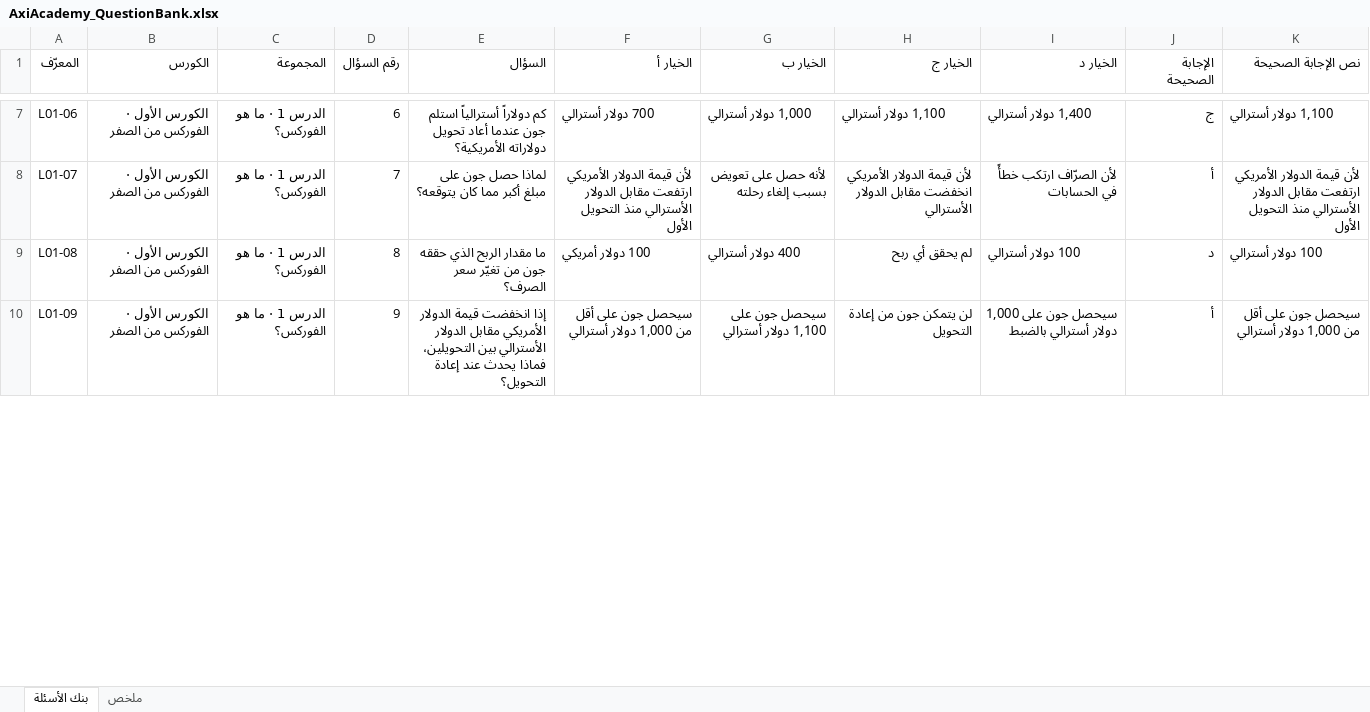
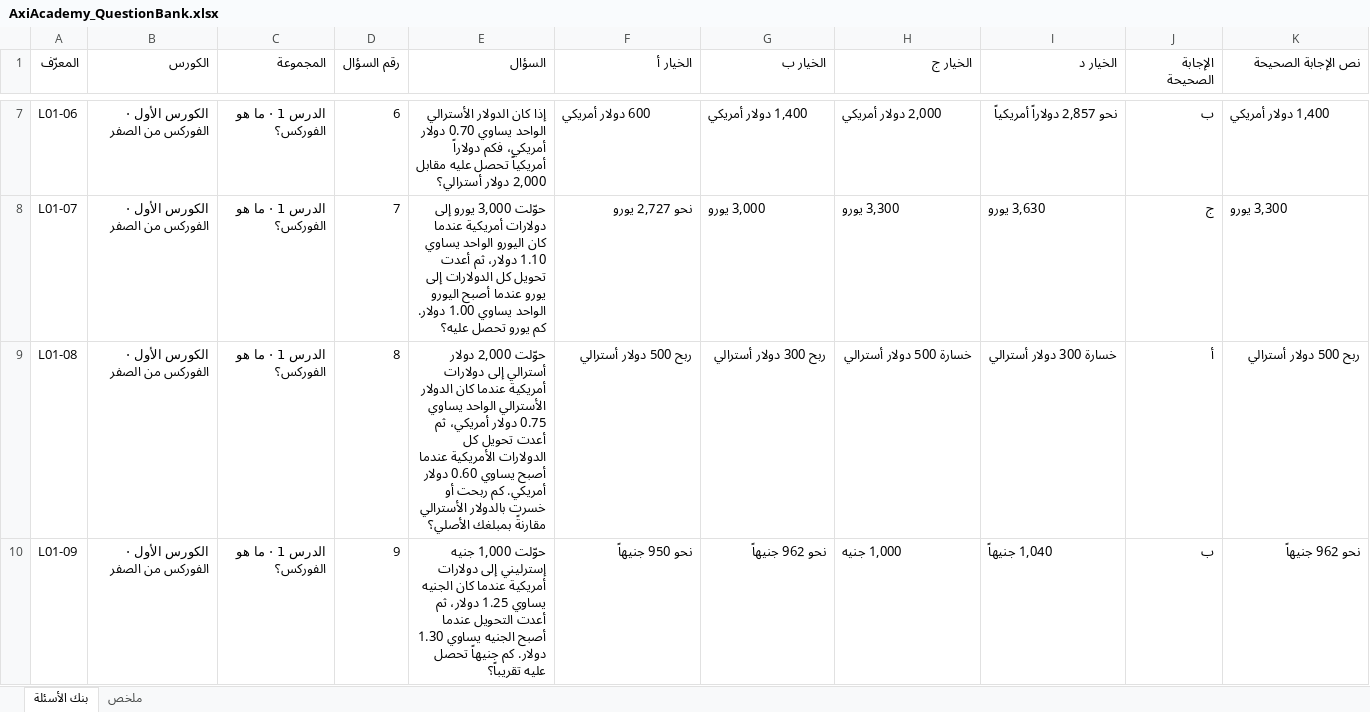
Before and after one commit to AboStesha/AboStesha-claude, an Excel workbook: axi-academy/quizzes/AxiAcademy_QuestionBank.xlsx, sheet بنك الأسئلة, drawn as a sheet; only a part is shown, gaps mark what is left out; values as stored, in another font and other column widths than the file's, no cell formats; the diff covers the shown part only; the diff names each change by its address in the sheet, - before the commit and + after, or states it on an @@ line.

```diff
--- a/axi-academy/quizzes/AxiAcademy_QuestionBank.xlsx (sheet بنك الأسئلة)
+++ b/axi-academy/quizzes/AxiAcademy_QuestionBank.xlsx (sheet بنك الأسئلة)
-E7 (السؤال): كم دولاراً أسترالياً استلم جون عندما أعاد تحويل دولاراته الأمريكية؟
+E7 (السؤال): إذا كان الدولار الأسترالي الواحد يساوي 0.70 دولار أمريكي، فكم دولاراً أمريكياً تحصل عليه مقابل 2,000 دولار أسترالي؟
-F7 (الخيار أ): 700 دولار أسترالي
+F7 (الخيار أ): 600 دولار أمريكي
-G7 (الخيار ب): 1,000 دولار أسترالي
+G7 (الخيار ب): 1,400 دولار أمريكي
-H7 (الخيار ج): 1,100 دولار أسترالي
+H7 (الخيار ج): 2,000 دولار أمريكي
-I7 (الخيار د): 1,400 دولار أسترالي
+I7 (الخيار د): نحو 2,857 دولاراً أمريكياً
-J7 (الإجابة الصحيحة): ج
+J7 (الإجابة الصحيحة): ب
-K7 (نص الإجابة الصحيحة): 1,100 دولار أسترالي
+K7 (نص الإجابة الصحيحة): 1,400 دولار أمريكي
-E8 (السؤال): لماذا حصل جون على مبلغ أكبر مما كان يتوقعه؟
+E8 (السؤال): حوّلت 3,000 يورو إلى دولارات أمريكية عندما كان اليورو الواحد يساوي 1.10 دولار، ثم أعدت تحويل كل الدولارات إلى يورو عندما أصبح اليورو الواحد يساوي 1.00 دولار. كم يورو تحصل عليه؟
-F8 (الخيار أ): لأن قيمة الدولار الأمريكي ارتفعت مقابل الدولار الأسترالي منذ التحويل الأول
+F8 (الخيار أ): نحو 2,727 يورو
-G8 (الخيار ب): لأنه حصل على تعويض بسبب إلغاء رحلته
+G8 (الخيار ب): 3,000 يورو
-H8 (الخيار ج): لأن قيمة الدولار الأمريكي انخفضت مقابل الدولار الأسترالي
+H8 (الخيار ج): 3,300 يورو
-I8 (الخيار د): لأن الصرّاف ارتكب خطأً في الحسابات
+I8 (الخيار د): 3,630 يورو
-J8 (الإجابة الصحيحة): أ
+J8 (الإجابة الصحيحة): ج
-K8 (نص الإجابة الصحيحة): لأن قيمة الدولار الأمريكي ارتفعت مقابل الدولار الأسترالي منذ التحويل الأول
+K8 (نص الإجابة الصحيحة): 3,300 يورو
-E9 (السؤال): ما مقدار الربح الذي حققه جون من تغيّر سعر الصرف؟
+E9 (السؤال): حوّلت 2,000 دولار أسترالي إلى دولارات أمريكية عندما كان الدولار الأسترالي الواحد يساوي 0.75 دولار أمريكي، ثم أعدت تحويل كل الدولارات الأمريكية عندما أصبح يساوي 0.60 دولار أمريكي. كم ربحت أو خسرت بالدولار الأسترالي مقارنةً بمبلغك الأصلي؟
-F9 (الخيار أ): 100 دولار أمريكي
+F9 (الخيار أ): ربح 500 دولار أسترالي
-G9 (الخيار ب): 400 دولار أسترالي
+G9 (الخيار ب): ربح 300 دولار أسترالي
-H9 (الخيار ج): لم يحقق أي ربح
+H9 (الخيار ج): خسارة 500 دولار أسترالي
-I9 (الخيار د): 100 دولار أسترالي
+I9 (الخيار د): خسارة 300 دولار أسترالي
-J9 (الإجابة الصحيحة): د
+J9 (الإجابة الصحيحة): أ
-K9 (نص الإجابة الصحيحة): 100 دولار أسترالي
+K9 (نص الإجابة الصحيحة): ربح 500 دولار أسترالي
-E10 (السؤال): إذا انخفضت قيمة الدولار الأمريكي مقابل الدولار الأسترالي بين التحويلين، فماذا يحدث عند إعادة التحويل؟
+E10 (السؤال): حوّلت 1,000 جنيه إسترليني إلى دولارات أمريكية عندما كان الجنيه يساوي 1.25 دولار، ثم أعدت التحويل عندما أصبح الجنيه يساوي 1.30 دولار. كم جنيهاً تحصل عليه تقريباً؟
-F10 (الخيار أ): سيحصل جون على أقل من 1,000 دولار أسترالي
+F10 (الخيار أ): نحو 950 جنيهاً
-G10 (الخيار ب): سيحصل جون على 1,100 دولار أسترالي
+G10 (الخيار ب): نحو 962 جنيهاً
-H10 (الخيار ج): لن يتمكن جون من إعادة التحويل
+H10 (الخيار ج): 1,000 جنيه
-I10 (الخيار د): سيحصل جون على 1,000 دولار أسترالي بالضبط
+I10 (الخيار د): 1,040 جنيهاً
-J10 (الإجابة الصحيحة): أ
+J10 (الإجابة الصحيحة): ب
-K10 (نص الإجابة الصحيحة): سيحصل جون على أقل من 1,000 دولار أسترالي
+K10 (نص الإجابة الصحيحة): نحو 962 جنيهاً
```
Also changed, not shown: 34 edited cells elsewhere in this sheet, cell formats, 4 other files.
